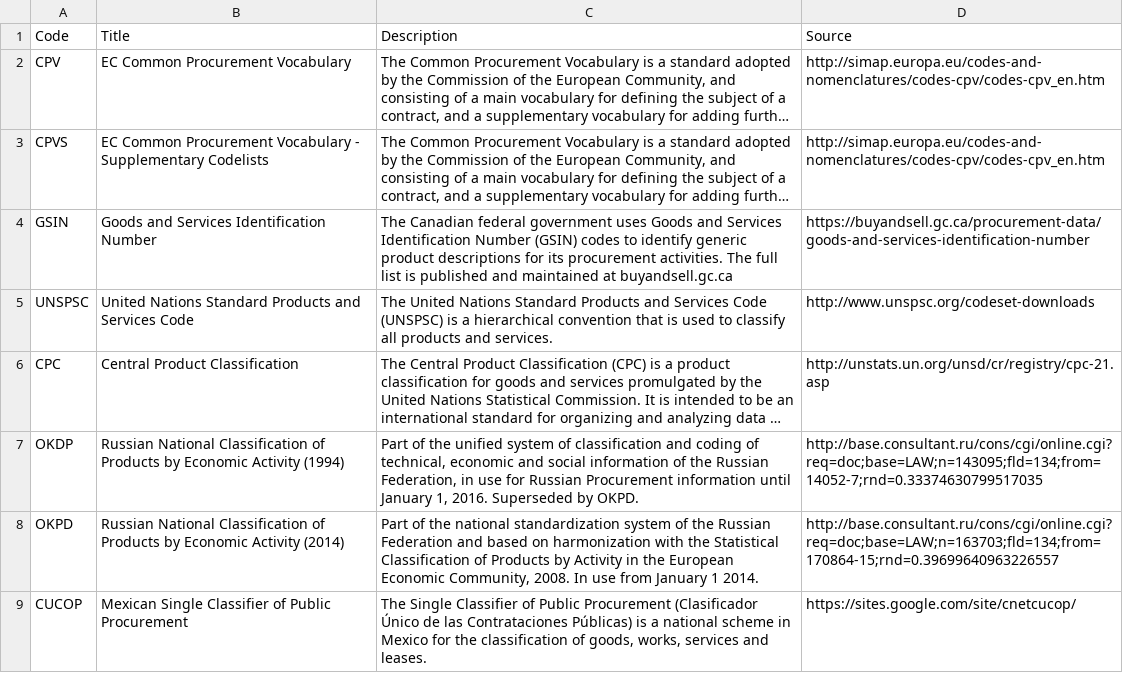
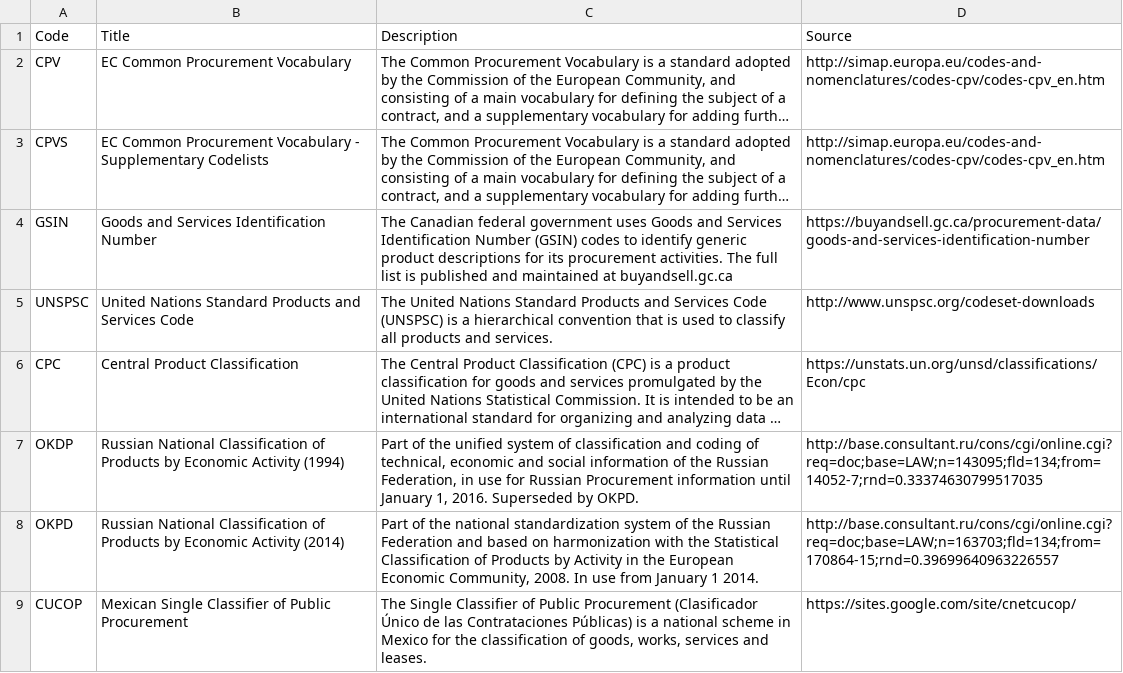
Before and after one commit to open-contracting/standard, a CSV file: schema/codelists/itemClassificationScheme.csv, drawn as a sheet; long unchanged cells end in …; the diff names each change by its address in the sheet, - before the commit and + after, or states it on an @@ line.

Commit message:
Fix Source URL for CPC codelist

```diff
--- a/schema/codelists/itemClassificationScheme.csv
+++ b/schema/codelists/itemClassificationScheme.csv
-D6 (Source): http://unstats.un.org/unsd/cr/registry/cpc-21.asp
+D6 (Source): https://unstats.un.org/unsd/classifications/Econ/cpc
```
